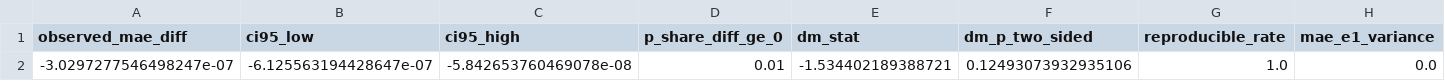
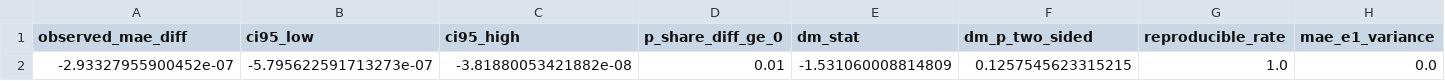
Before and after one commit to coffee2307/econith, a CSV file: KHKT_Evaluation/experiments/EXP_009_Statistical_Significance/results/metrics.csv, drawn as a sheet; only a part is shown; removed rows and columns are numbered as before the commit, all else as after; rows hold the shown columns only; the diff names each change by its address in the sheet, - before the commit and + after, or states it on an @@ line.

```diff
--- a/KHKT_Evaluation/experiments/EXP_009_Statistical_Significance/results/metrics.csv
+++ b/KHKT_Evaluation/experiments/EXP_009_Statistical_Significance/results/metrics.csv
-row 2: -3.0297277546498247e-07 | -6.125563194428647e-07 | -5.842653760469078e-08 | 0.01 | -1.534402189388721 | 0.12493073932935106 | 1.0 | 0.0
+row 2: -2.93327955900452e-07 | -5.795622591713273e-07 | -3.81880053421882e-08 | 0.01 | -1.531060008814809 | 0.1257545623315215 | 1.0 | 0.0
```
Also changed, not shown: KHKT_Evaluation/experiments/EXP_007_World_Coupling_Validation/results/raw_results.csv, KHKT_Evaluation/experiments/EXP_009_Statistical_Significance/results/raw_results.csv, 5 other files.
